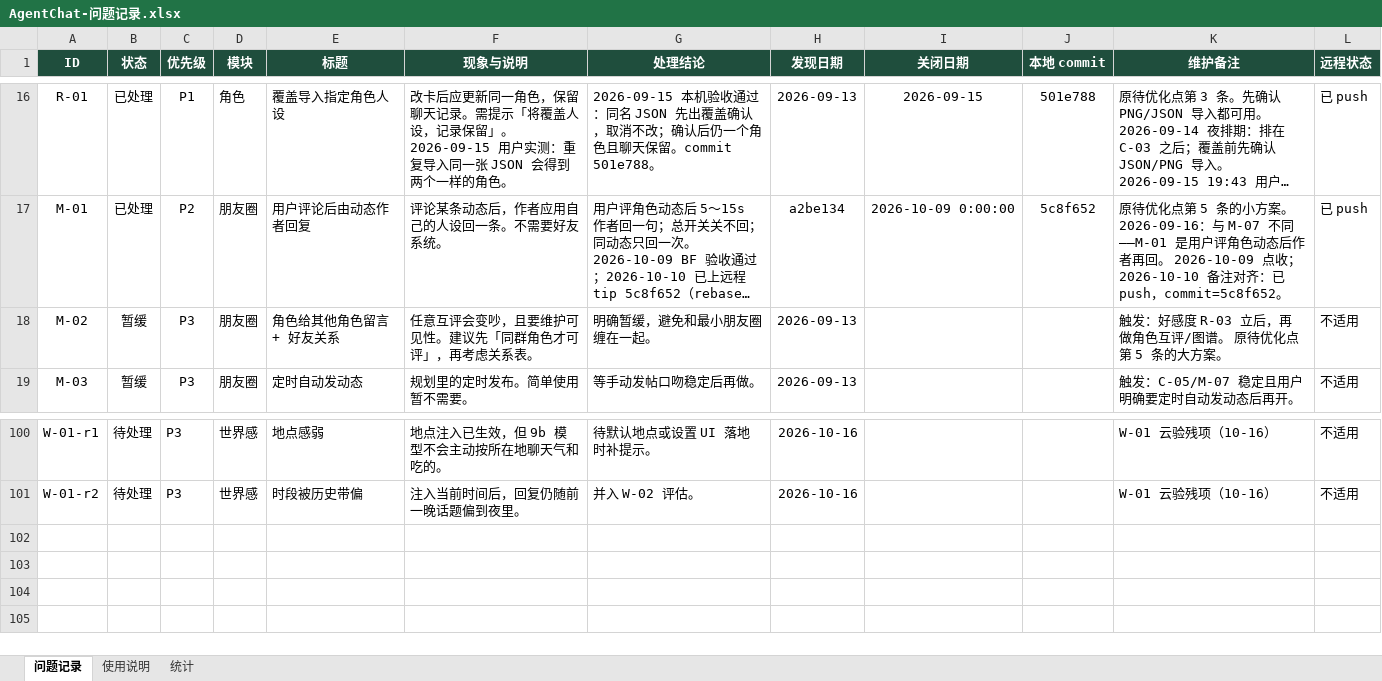
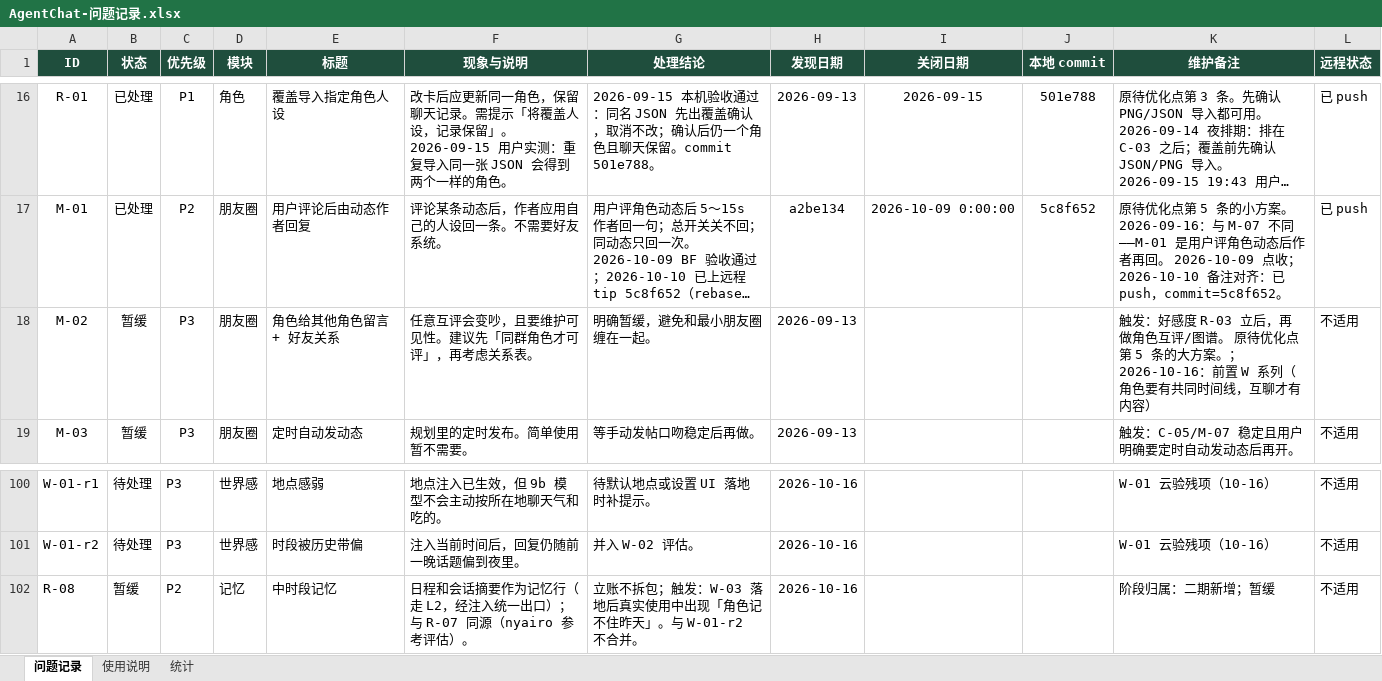
Before and after one commit to 2020638630/agent-chat, an Excel workbook: docs/product/AgentChat-问题记录.xlsx, sheet 问题记录, drawn as a sheet; only a part is shown, gaps mark what is left out; long unchanged cells end in …; values as stored, in another font and other column widths than the file's, no borders; conditional formats not drawn; the diff names each change by its address in the sheet, - before the commit and + after, or states it on an @@ line.

Commit message:
docs(product): design calibration — L1/L2/L3 boundary, R-08, compression YAGNI, M-02 prereq W, reference registry

```diff
--- a/docs/product/AgentChat-问题记录.xlsx (sheet 问题记录)
+++ b/docs/product/AgentChat-问题记录.xlsx (sheet 问题记录)
-K18 (维护备注): …大方案。
+K18 (维护备注): …大方案。；2026-10-16：前置 W 系列（角色要有共同时间线，互聊才有内容）
+row 102: R-08 | 暂缓 | P2 | 记忆 | 中时段记忆 | 日程和会话摘要作为记忆行（走 L2，经注入统一出口）；与 R-07 同源（nyairo 参考评估）。 | 立账不拆包；触发：W-03 落地后真实使用中出现「角色记不住昨天」。与 W-01-r2 不合并。 | 2026-10-16 |  |  | 阶段归属：二期新增；暂缓 | 不适用
```
Also changed, not shown: 5 other files.
